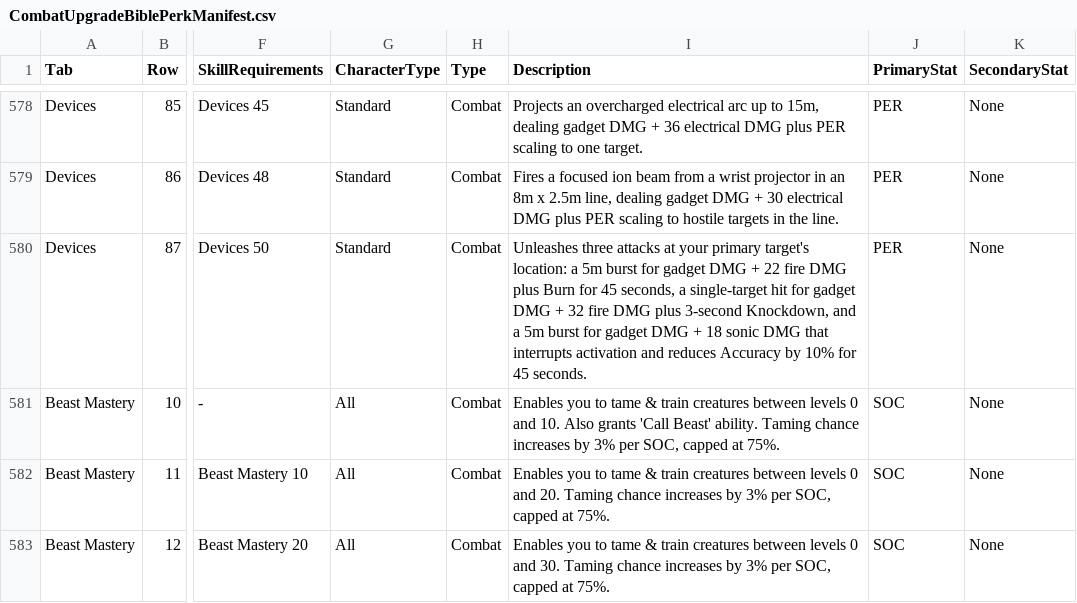
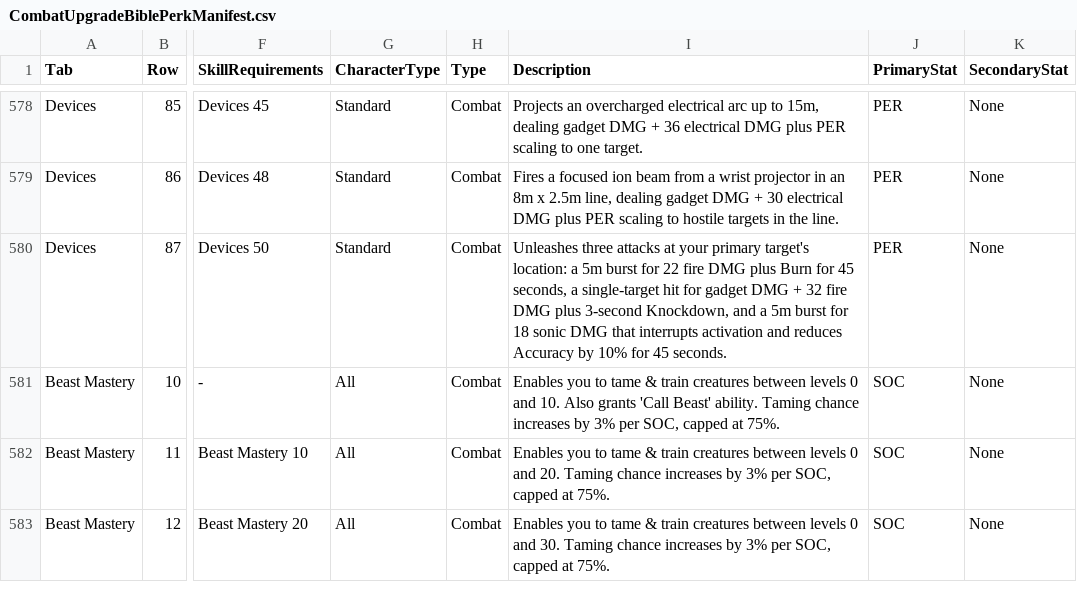
Before and after one commit to zunath/SWLOR_NWN, a CSV file: SWLOR.Game.Server/Readmes/CombatUpgradeBiblePerkManifest.csv, drawn as a sheet; only a part is shown, gaps mark what is left out; the diff names each change by its address in the sheet, - before the commit and + after, or states it on an @@ line.

```diff
--- a/SWLOR.Game.Server/Readmes/CombatUpgradeBiblePerkManifest.csv
+++ b/SWLOR.Game.Server/Readmes/CombatUpgradeBiblePerkManifest.csv
-I580 (Description): …burst for gadget DMG + 22 fire DMG plus Burn for 45 seconds, a single-target hit for gadget DMG + 32 fire DMG plus 3-second Knockdown, and a 5m burst for gadget DMG + 18 sonic…
+I580 (Description): …burst for 22 fire DMG plus Burn for 45 seconds, a single-target hit for gadget DMG + 32 fire DMG plus 3-second Knockdown, and a 5m burst for 18 sonic…
```
Also changed, not shown: design/animations/animation-plan.csv, 4 other files.
